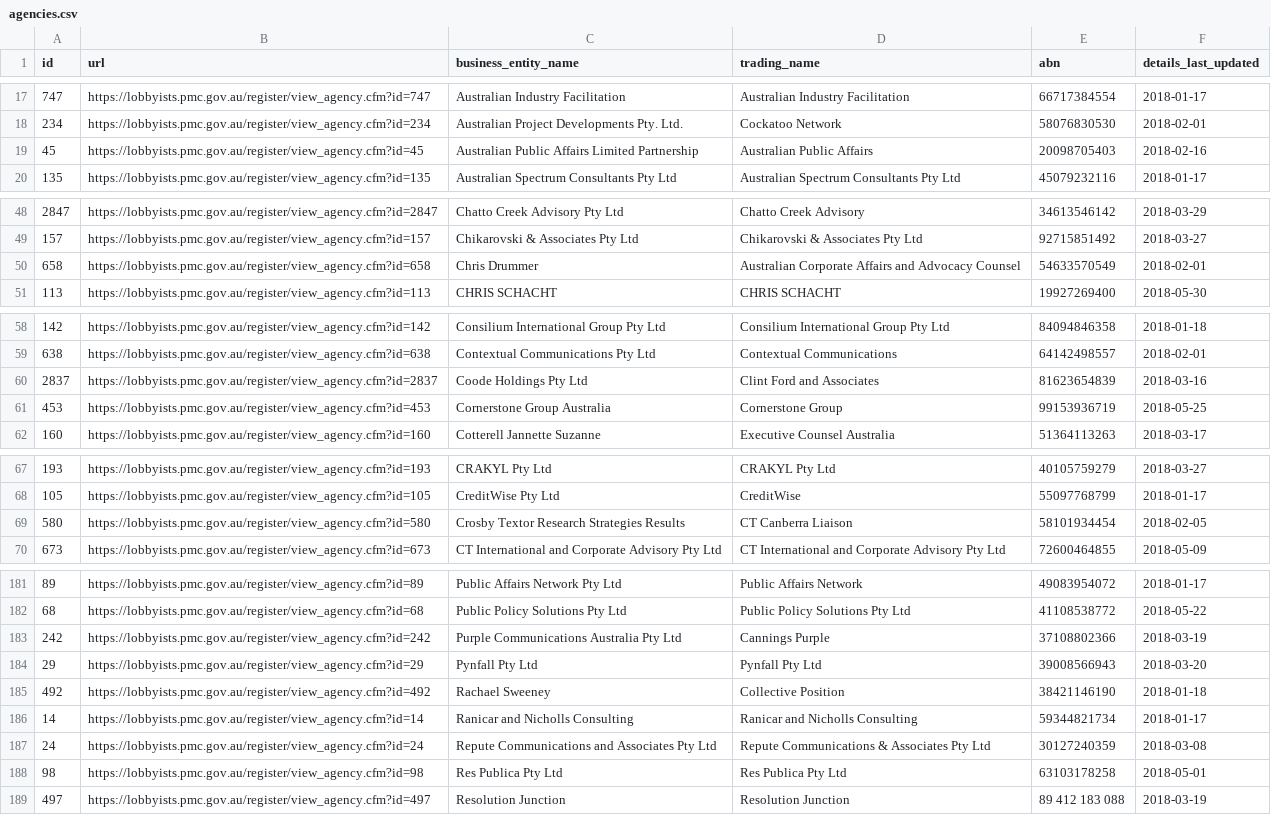
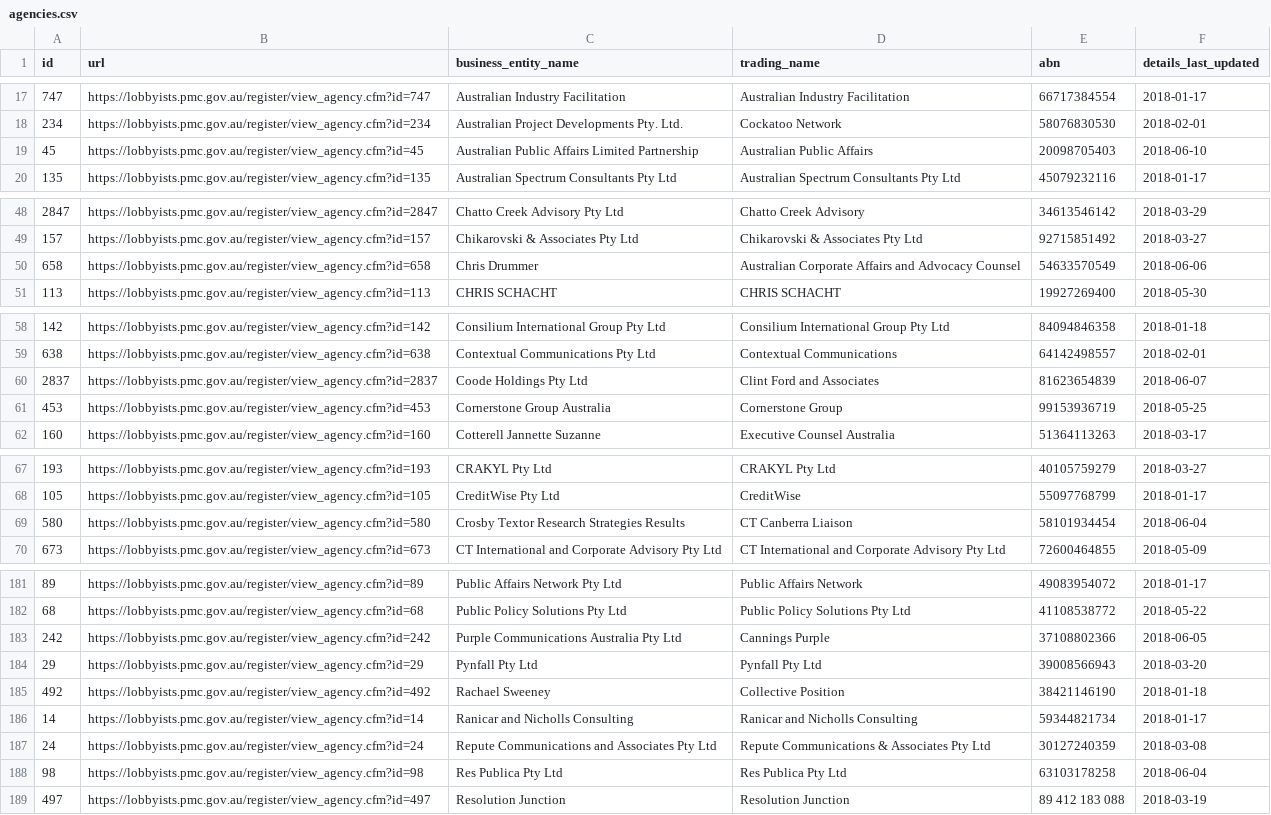
Before and after one commit to henare/australian_government_lobbyists_register, a CSV file: agencies.csv, drawn as a sheet; only a part is shown, gaps mark what is left out; the diff covers the shown part only.

Commit message:
Adding changes scraped at Sun Jun 10 23:00:54 AEST 2018

```diff
--- a/agencies.csv
+++ b/agencies.csv
@@ -18,3 +18,3 @@ id,url,business_entity_name,trading_name,abn,details_last_updated
 234,https://lobbyists.pmc.gov.au/register/view_agency.cfm?id=234,Australian Project Developments Pty. Ltd.,Cockatoo Network,58076830530,2018-02-01
-45,https://lobbyists.pmc.gov.au/register/view_agency.cfm?id=45,Australian Public Affairs Limited Partnership,Australian Public Affairs,20098705403,2018-02-16
+45,https://lobbyists.pmc.gov.au/register/view_agency.cfm?id=45,Australian Public Affairs Limited Partnership,Australian Public Affairs,20098705403,2018-06-10
 135,https://lobbyists.pmc.gov.au/register/view_agency.cfm?id=135,Australian Spectrum Consultants Pty Ltd,Australian Spectrum Consultants Pty Ltd,45079232116,2018-01-17
@@ -49,3 +49,3 @@ id,url,business_entity_name,trading_name,abn,details_last_updated
 157,https://lobbyists.pmc.gov.au/register/view_agency.cfm?id=157,Chikarovski & Associates Pty Ltd,Chikarovski & Associates Pty Ltd,92715851492,2018-03-27
-658,https://lobbyists.pmc.gov.au/register/view_agency.cfm?id=658,Chris Drummer ,Australian Corporate Affairs and Advocacy Counsel,54633570549,2018-02-01
+658,https://lobbyists.pmc.gov.au/register/view_agency.cfm?id=658,Chris Drummer ,Australian Corporate Affairs and Advocacy Counsel,54633570549,2018-06-06
 113,https://lobbyists.pmc.gov.au/register/view_agency.cfm?id=113,CHRIS SCHACHT,CHRIS SCHACHT,19927269400,2018-05-30
@@ -59,3 +59,3 @@ id,url,business_entity_name,trading_name,abn,details_last_updated
 638,https://lobbyists.pmc.gov.au/register/view_agency.cfm?id=638,Contextual Communications Pty Ltd,Contextual Communications,64142498557,2018-02-01
-2837,https://lobbyists.pmc.gov.au/register/view_agency.cfm?id=2837,Coode Holdings Pty Ltd,Clint Ford and Associates,81623654839,2018-03-16
+2837,https://lobbyists.pmc.gov.au/register/view_agency.cfm?id=2837,Coode Holdings Pty Ltd,Clint Ford and Associates,81623654839,2018-06-07
 453,https://lobbyists.pmc.gov.au/register/view_agency.cfm?id=453,Cornerstone Group Australia ,Cornerstone Group,99153936719,2018-05-25
@@ -68,3 +68,3 @@ id,url,business_entity_name,trading_name,abn,details_last_updated
 105,https://lobbyists.pmc.gov.au/register/view_agency.cfm?id=105,CreditWise Pty Ltd,CreditWise,55097768799,2018-01-17
-580,https://lobbyists.pmc.gov.au/register/view_agency.cfm?id=580,Crosby Textor Research Strategies Results,CT Canberra Liaison,58101934454,2018-02-05
+580,https://lobbyists.pmc.gov.au/register/view_agency.cfm?id=580,Crosby Textor Research Strategies Results,CT Canberra Liaison,58101934454,2018-06-04
 673,https://lobbyists.pmc.gov.au/register/view_agency.cfm?id=673,CT International and Corporate Advisory Pty Ltd,CT International and Corporate Advisory Pty Ltd,72600464855,2018-05-09
@@ -182,3 +182,3 @@ id,url,business_entity_name,trading_name,abn,details_last_updated
 68,https://lobbyists.pmc.gov.au/register/view_agency.cfm?id=68,Public Policy Solutions Pty Ltd,Public Policy Solutions Pty Ltd,41108538772,2018-05-22
-242,https://lobbyists.pmc.gov.au/register/view_agency.cfm?id=242,Purple Communications Australia Pty Ltd,Cannings Purple,37108802366,2018-03-19
+242,https://lobbyists.pmc.gov.au/register/view_agency.cfm?id=242,Purple Communications Australia Pty Ltd,Cannings Purple,37108802366,2018-06-05
 29,https://lobbyists.pmc.gov.au/register/view_agency.cfm?id=29,Pynfall Pty Ltd,Pynfall Pty Ltd,39008566943,2018-03-20
@@ -187,3 +187,3 @@ id,url,business_entity_name,trading_name,abn,details_last_updated
 24,https://lobbyists.pmc.gov.au/register/view_agency.cfm?id=24,Repute Communications and Associates Pty Ltd,Repute Communications & Associates Pty Ltd,30127240359,2018-03-08
-98,https://lobbyists.pmc.gov.au/register/view_agency.cfm?id=98,Res Publica Pty Ltd,Res Publica Pty Ltd,63103178258,2018-05-01
+98,https://lobbyists.pmc.gov.au/register/view_agency.cfm?id=98,Res Publica Pty Ltd,Res Publica Pty Ltd,63103178258,2018-06-04
 497,https://lobbyists.pmc.gov.au/register/view_agency.cfm?id=497,Resolution Junction,Resolution Junction,89 412 183 088,2018-03-19
```
Also changed, not shown: 2 edited cells elsewhere in this file.
